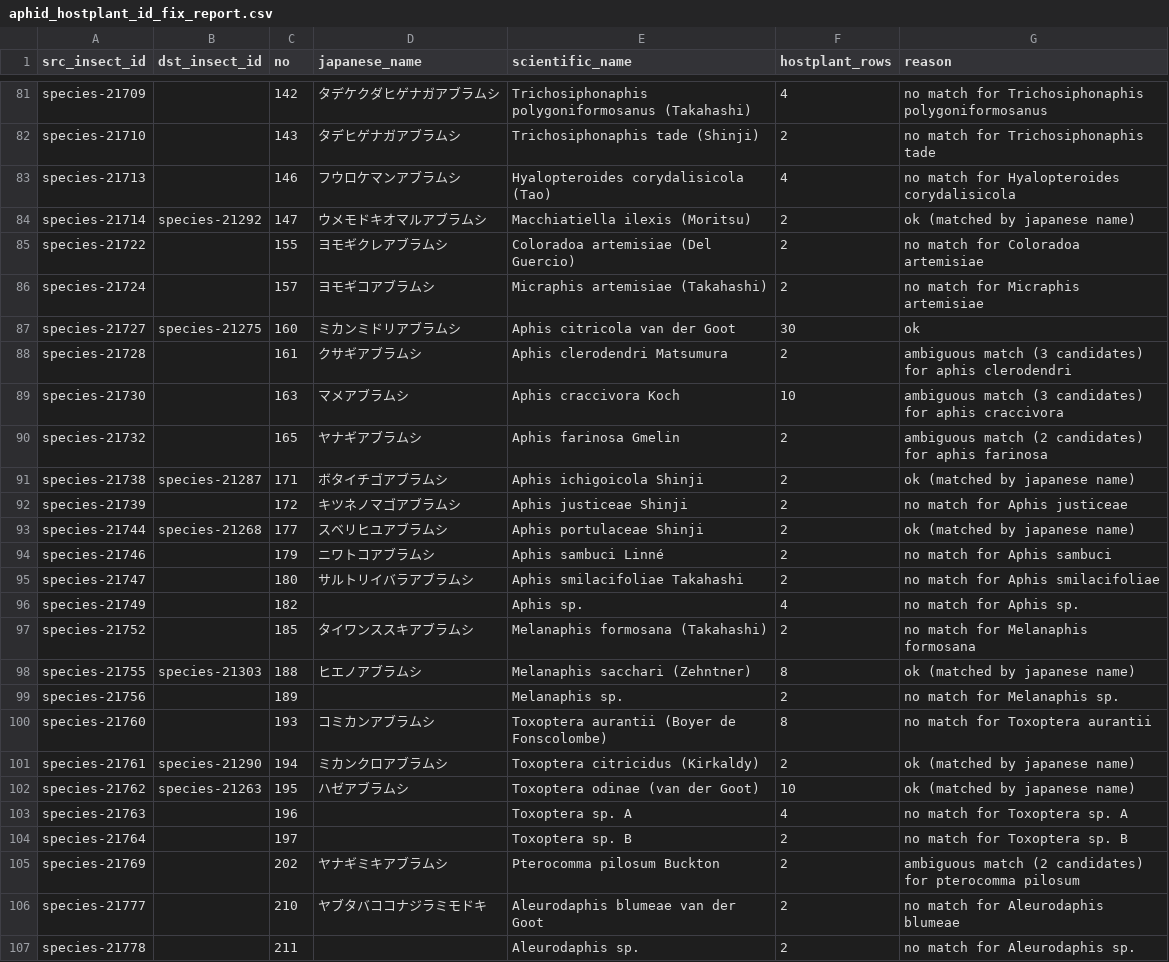
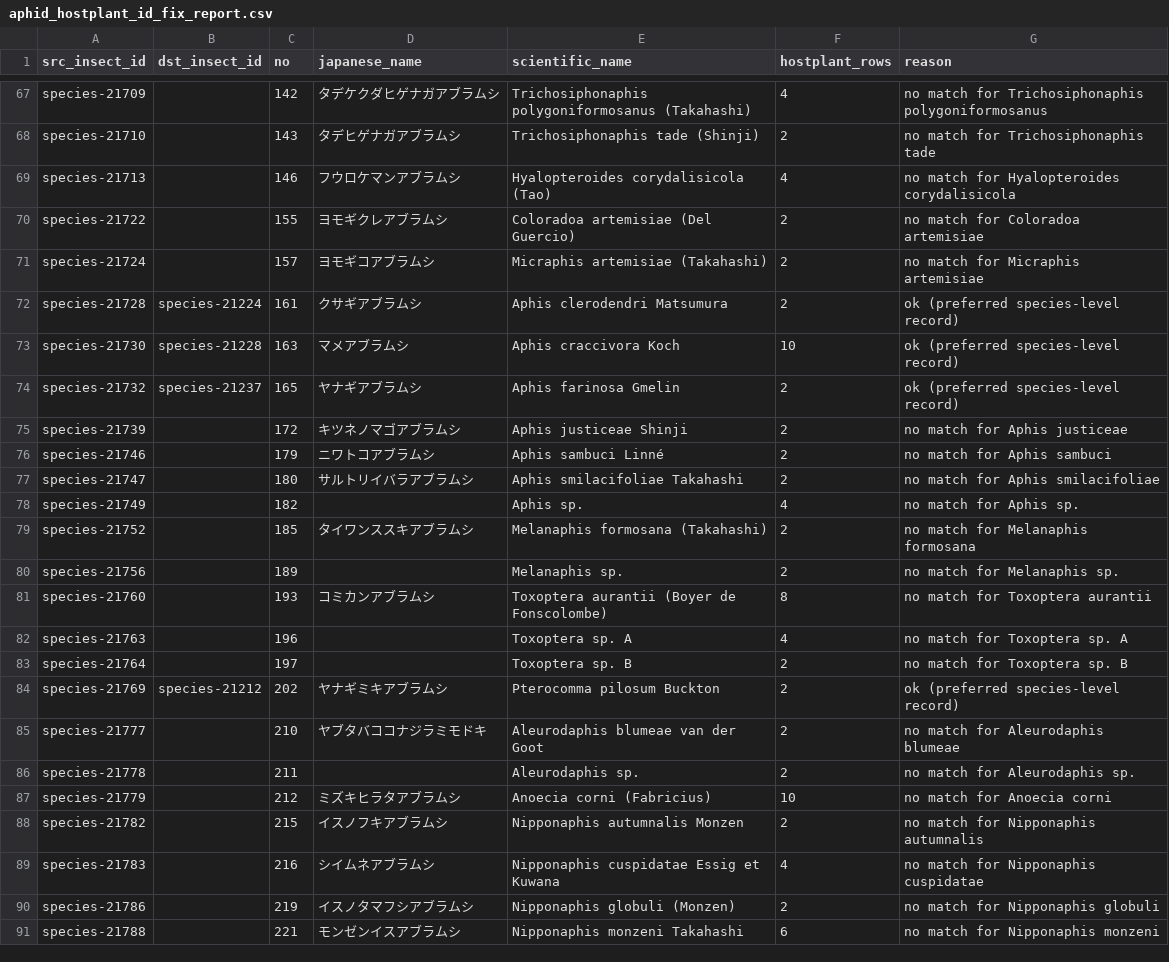
Before and after one commit to orau98/orau98.github.io, a CSV file: reports/aphid_hostplant_id_fix_report.csv, drawn as a sheet; only a part is shown, gaps mark what is left out; the shorter side is filled out with more unchanged rows; the diff covers the shown part only.

```diff
--- a/reports/aphid_hostplant_id_fix_report.csv
+++ b/reports/aphid_hostplant_id_fix_report.csv
@@ -83,12 +69,8 @@ species-21710,,143,タデヒゲナガアブラムシ,Trichosiphonaphis tade (Shi
 species-21713,,146,フウロケマンアブラムシ,Hyalopteroides corydalisicola (Tao),4,no match for Hyalopteroides corydalisicola
-species-21714,species-21292,147,ウメモドキオマルアブラムシ,Macchiatiella ilexis (Moritsu),2,ok (matched by japanese name)
 species-21722,,155,ヨモギクレアブラムシ,Coloradoa artemisiae (Del Guercio),2,no match for Coloradoa artemisiae
 species-21724,,157,ヨモギコアブラムシ,Micraphis artemisiae (Takahashi),2,no match for Micraphis artemisiae
-species-21727,species-21275,160,ミカンミドリアブラムシ,Aphis citricola van der Goot,30,ok
-species-21728,,161,クサギアブラムシ,Aphis clerodendri Matsumura,2,ambiguous match (3 candidates) for aphis clerodendri
-species-21730,,163,マメアブラムシ,Aphis craccivora Koch,10,ambiguous match (3 candidates) for aphis craccivora
-species-21732,,165,ヤナギアブラムシ,Aphis farinosa Gmelin,2,ambiguous match (2 candidates) for aphis farinosa
-species-21738,species-21287,171,ボタイチゴアブラムシ,Aphis ichigoicola Shinji,2,ok (matched by japanese name)
+species-21728,species-21224,161,クサギアブラムシ,Aphis clerodendri Matsumura,2,ok (preferred species-level record)
+species-21730,species-21228,163,マメアブラムシ,Aphis craccivora Koch,10,ok (preferred species-level record)
+species-21732,species-21237,165,ヤナギアブラムシ,Aphis farinosa Gmelin,2,ok (preferred species-level record)
 species-21739,,172,キツネノマゴアブラムシ,Aphis justiceae Shinji,2,no match for Aphis justiceae
-species-21744,species-21268,177,スベリヒユアブラムシ,Aphis portulaceae Shinji,2,ok (matched by japanese name)
 species-21746,,179,ニワトコアブラムシ,Aphis sambuci Linné,2,no match for Aphis sambuci
@@ -97,10 +79,7 @@ species-21749,,182,,Aphis sp.,4,no match for Aphis sp.
 species-21752,,185,タイワンススキアブラムシ,Melanaphis formosana (Takahashi),2,no match for Melanaphis formosana
-species-21755,species-21303,188,ヒエノアブラムシ,Melanaphis sacchari (Zehntner),8,ok (matched by japanese name)
 species-21756,,189,,Melanaphis sp.,2,no match for Melanaphis sp.
 species-21760,,193,コミカンアブラムシ,Toxoptera aurantii (Boyer de Fonscolombe),8,no match for Toxoptera aurantii
-species-21761,species-21290,194,ミカンクロアブラムシ,Toxoptera citricidus (Kirkaldy),2,ok (matched by japanese name)
-species-21762,species-21263,195,ハゼアブラムシ,Toxoptera odinae (van der Goot),10,ok (matched by japanese name)
 species-21763,,196,,Toxoptera sp. A,4,no match for Toxoptera sp. A
 species-21764,,197,,Toxoptera sp. B,2,no match for Toxoptera sp. B
-species-21769,,202,ヤナギミキアブラムシ,Pterocomma pilosum Buckton,2,ambiguous match (2 candidates) for pterocomma pilosum
+species-21769,species-21212,202,ヤナギミキアブラムシ,Pterocomma pilosum Buckton,2,ok (preferred species-level record)
 species-21777,,210,ヤブタバココナジラミモドキ,Aleurodaphis blumeae van der Goot,2,no match for Aleurodaphis blumeae
```
Also changed, not shown: 16 removed rows elsewhere in this file, 5 other files.
